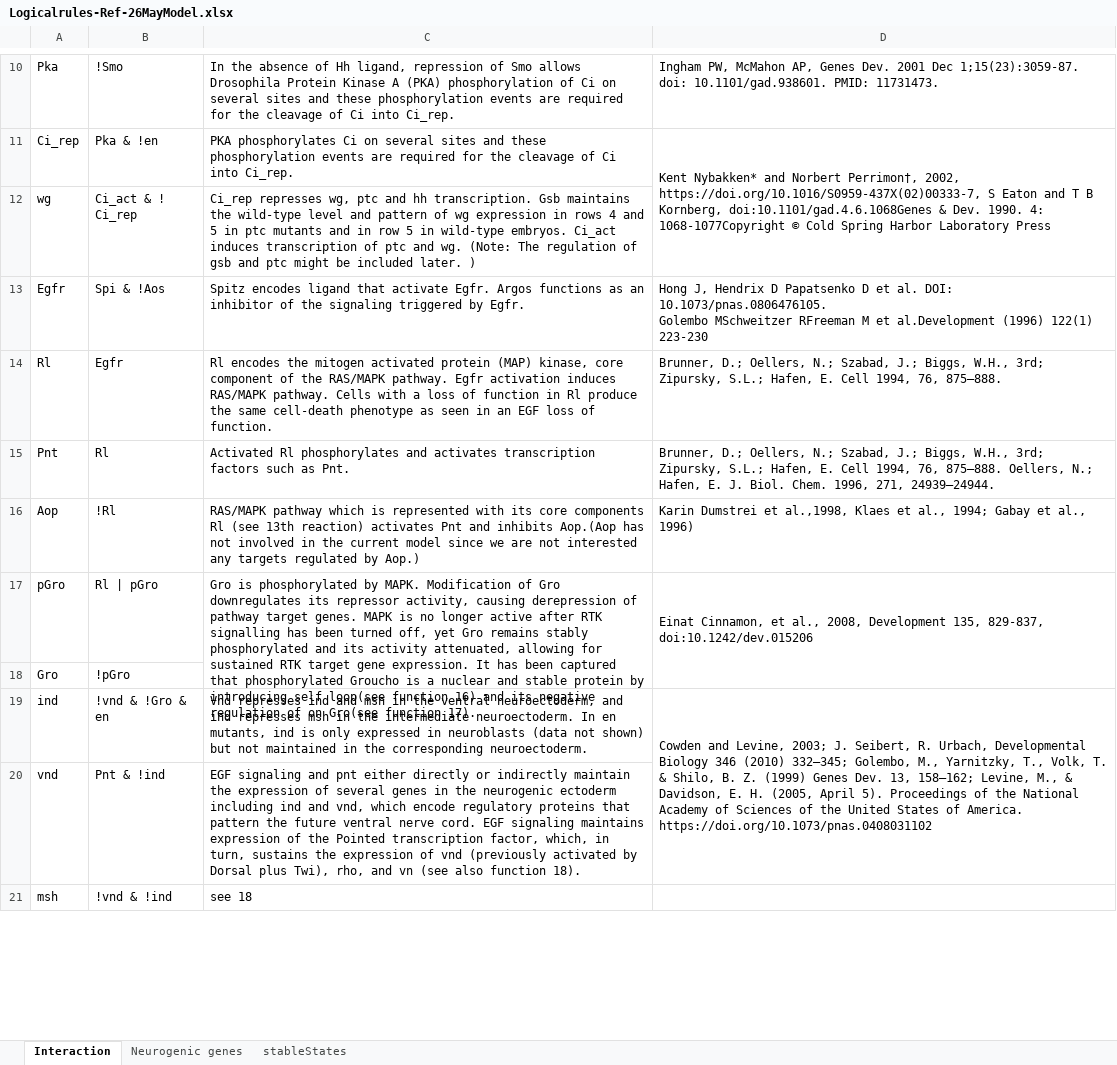
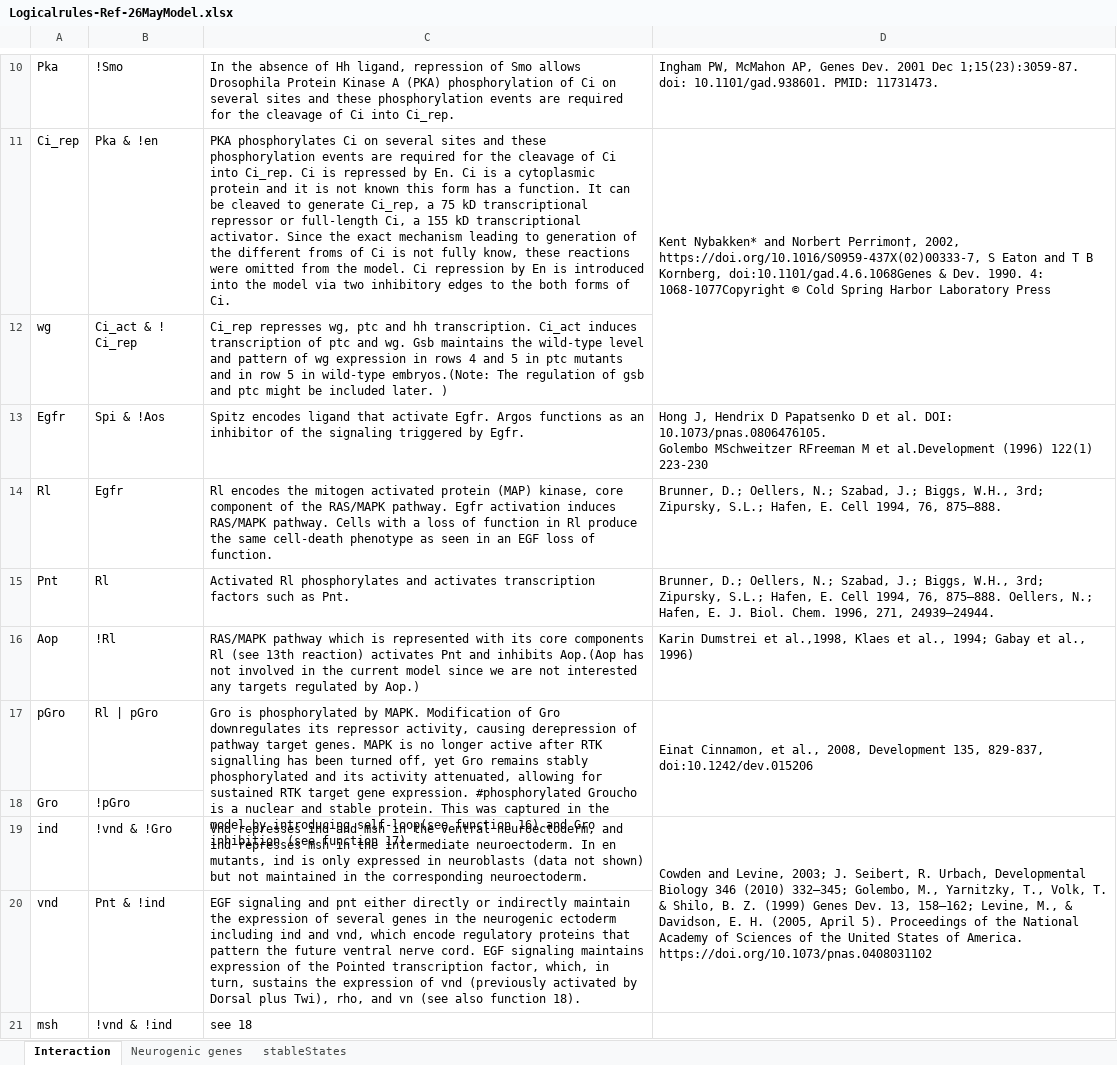
Before and after one commit to ozlembahar/devo-logic, an Excel workbook: Logicalrules-Ref-26MayModel.xlsx, sheet Interaction, drawn as a sheet; only a part is shown, gaps mark what is left out; values as stored, in another font and other column widths than the file's, no borders; the diff covers the shown part only; the diff names each change by its address in the sheet, - before the commit and + after, or states it on an @@ line.

```diff
--- a/Logicalrules-Ref-26MayModel.xlsx (sheet Interaction)
+++ b/Logicalrules-Ref-26MayModel.xlsx (sheet Interaction)
-C11: …into Ci_rep.
+C11: …into Ci_rep. Ci is repressed by En. Ci is a cytoplasmic protein and it is not known this form has a function. It can be cleaved to generate Ci_rep, a 75 kD transcriptional repressor or full-length Ci, a 155 kD transcriptional activator. Since the exact mechanism leading to generation of the different froms of Ci is not fully know, these reactions were omitted from the model. Ci repression by En is introduced into the model via two inhibitory edges to the both forms of Ci.
-C12: …hh transcription. Gsb maintains the wild-type level and pattern of wg expression in rows 4 and 5 in ptc mutants and in row 5 in wild-type embryos. Ci_act induces transcription of ptc and wg. (Note: The regulation…
+C12: …hh transcription. Ci_act induces transcription of ptc and wg. Gsb maintains the wild-type level and pattern of wg expression in rows 4 and 5 in ptc mutants and in row 5 in wild-type embryos.(Note: The regulation…
-C17: …gene expression. It has been captured that phosphorylated Groucho is a nuclear and stable protein by introducing self loop(see function 16) and its negative regulation of on Gro(see function 17).
+C17: …gene expression. #phosphorylated Groucho is a nuclear and stable protein. This was captured in the model by introducing self-loop(see function 16) and Gro inhibition (see function 17).
-B19: !vnd & !Gro & en
+B19: !vnd & !Gro
```
Also changed, not shown: 1 added row, 1 removed row and 3 edited cells elsewhere in this sheet, Egfr-Hh-Wg-Gene-List-FlybaseIDs.xlsx, Kmeans-BinarizedTimeSeries-Rowmeans-Neuronics-Pathways.xlsx, 8 other files.
